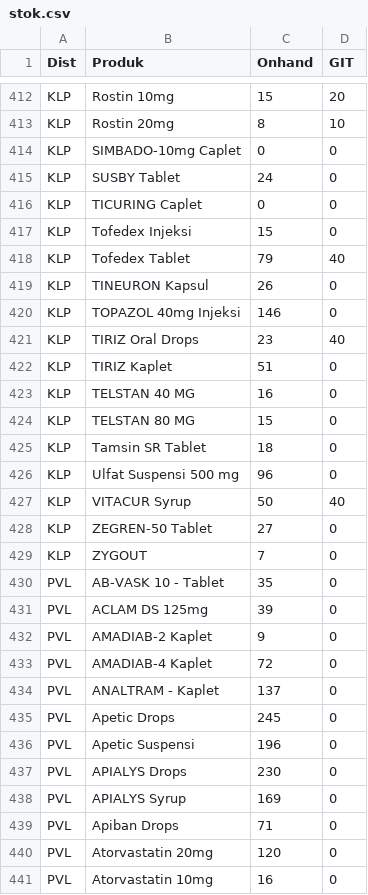
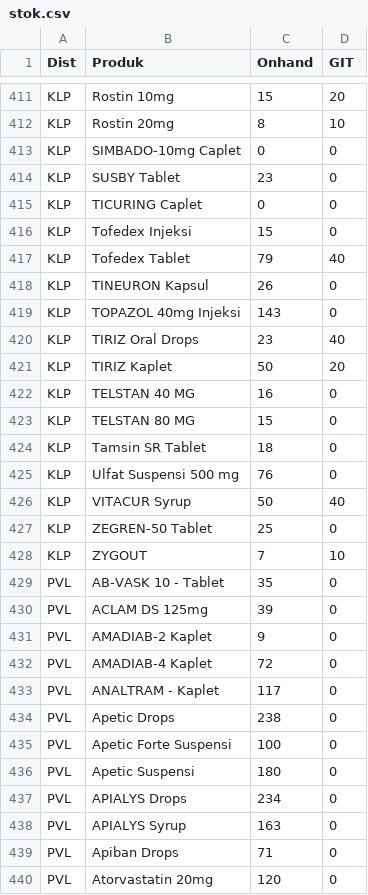
Before and after one commit to TIMSMD24/DataSMD, a CSV file: stok.csv, drawn as a sheet; only a part is shown, gaps mark what is left out; the shorter side is filled out with more unchanged rows; the diff covers the shown part only.

```diff
--- a/stok.csv
+++ b/stok.csv
@@ -414,3 +413,3 @@ KLP,Rostin 20mg,8,10
 KLP,SIMBADO-10mg Caplet,0,0
-KLP,SUSBY Tablet,24,0
+KLP,SUSBY Tablet,23,0
 KLP,TICURING Caplet,0,0
@@ -419,5 +418,5 @@ KLP,Tofedex Tablet,79,40
 KLP,TINEURON Kapsul,26,0
-KLP,TOPAZOL 40mg Injeksi,146,0
+KLP,TOPAZOL 40mg Injeksi,143,0
 KLP,TIRIZ Oral Drops,23,40
-KLP,TIRIZ Kaplet,51,0
+KLP,TIRIZ Kaplet,50,20
 KLP,TELSTAN 40 MG,16,0
@@ -425,6 +424,6 @@ KLP,TELSTAN 80 MG,15,0
 KLP,Tamsin SR Tablet,18,0
-KLP,Ulfat Suspensi 500 mg,96,0
+KLP,Ulfat Suspensi 500 mg,76,0
 KLP,VITACUR Syrup,50,40
-KLP,ZEGREN-50 Tablet,27,0
-KLP,ZYGOUT,7,0
+KLP,ZEGREN-50 Tablet,25,0
+KLP,ZYGOUT,7,10
 PVL,AB-VASK 10 - Tablet,35,0
@@ -433,7 +432,8 @@ PVL,AMADIAB-2 Kaplet,9,0
 PVL,AMADIAB-4 Kaplet,72,0
-PVL,ANALTRAM - Kaplet,137,0
-PVL,Apetic Drops,245,0
-PVL,Apetic Suspensi,196,0
-PVL,APIALYS Drops,230,0
-PVL,APIALYS Syrup,169,0
+PVL,ANALTRAM - Kaplet,117,0
+PVL,Apetic Drops,238,0
+PVL,Apetic Forte Suspensi,100,0
+PVL,Apetic Suspensi,180,0
+PVL,APIALYS Drops,234,0
+PVL,APIALYS Syrup,163,0
 PVL,Apiban Drops,71,0
```
Also changed, not shown: 2 added rows, 3 removed rows and 124 edited cells elsewhere in this file.
